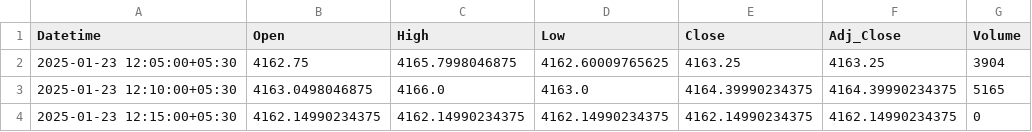
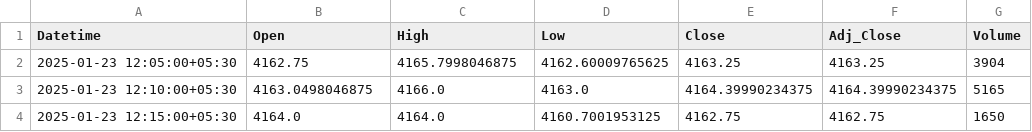
Before and after one commit to chiragpalan/stock_predictions_rnn_v3, a CSV file: temp_csv/TCS_NS.csv, drawn as a sheet.

```diff
--- a/temp_csv/TCS_NS.csv
+++ b/temp_csv/TCS_NS.csv
@@ -3,2 +3,2 @@ Datetime,Open,High,Low,Close,Adj_Close,Volume
 2025-01-23 12:10:00+05:30,4163.0498046875,4166.0,4163.0,4164.39990234375,4164.39990234375,5165
-2025-01-23 12:15:00+05:30,4162.14990234375,4162.14990234375,4162.14990234375,4162.14990234375,4162.14990234375,0
+2025-01-23 12:15:00+05:30,4164.0,4164.0,4160.7001953125,4162.75,4162.75,1650
```
Also changed, not shown: temp_csv/ICICIBANK_NS.csv, temp_csv/RELIANCE_NS.csv, 3 other files.
